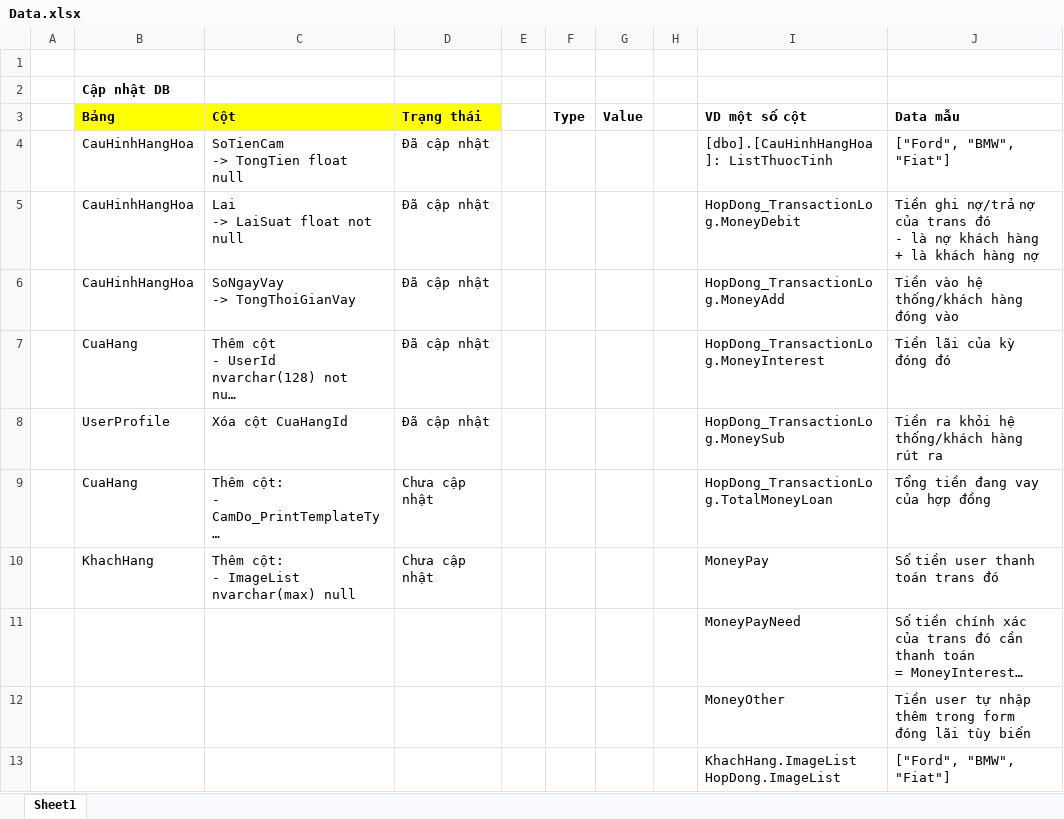
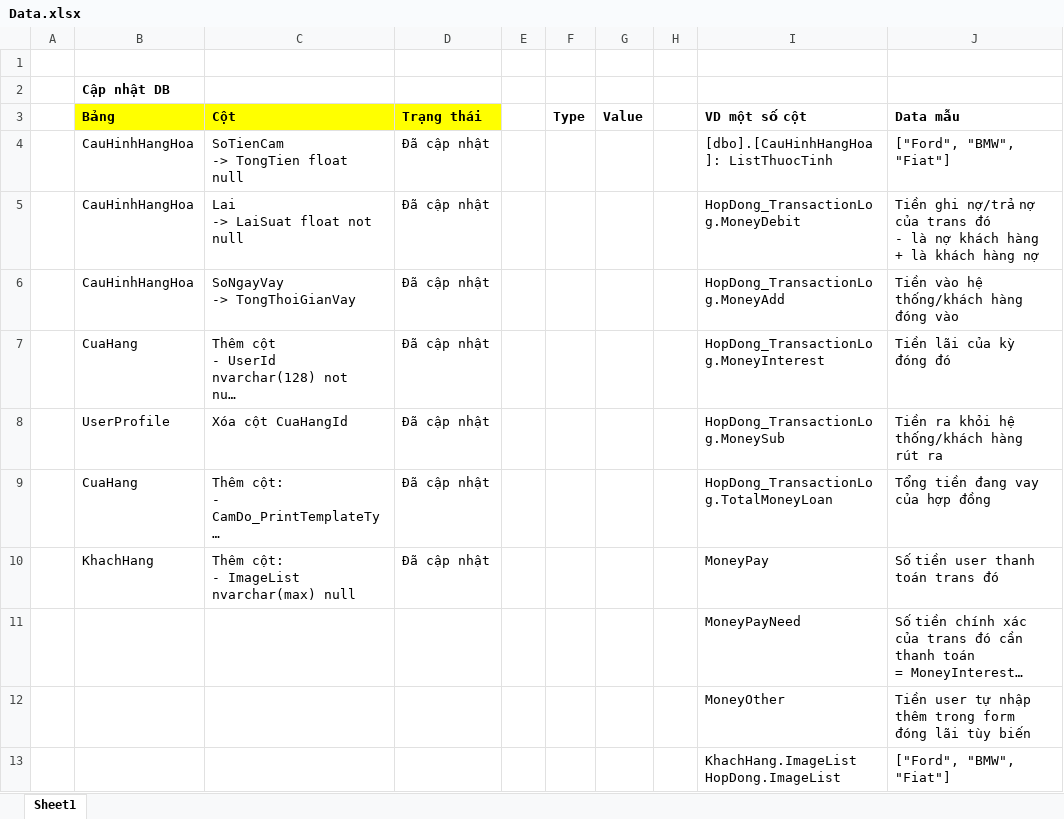
Before and after one commit to tuanhoan/CamDo-, an Excel workbook: Docs/Data.xlsx, sheet Sheet1, drawn as a sheet; long unchanged cells end in …; values as stored, in another font and other column widths than the file's, no borders; conditional formats not drawn; the diff names each change by its address in the sheet, - before the commit and + after, or states it on an @@ line.

Commit message:
add

```diff
--- a/Docs/Data.xlsx (sheet Sheet1)
+++ b/Docs/Data.xlsx (sheet Sheet1)
-D9:D10 (Trạng thái): Chưa cập nhật
+D9:D10 (Trạng thái): Đã cập nhật
```
